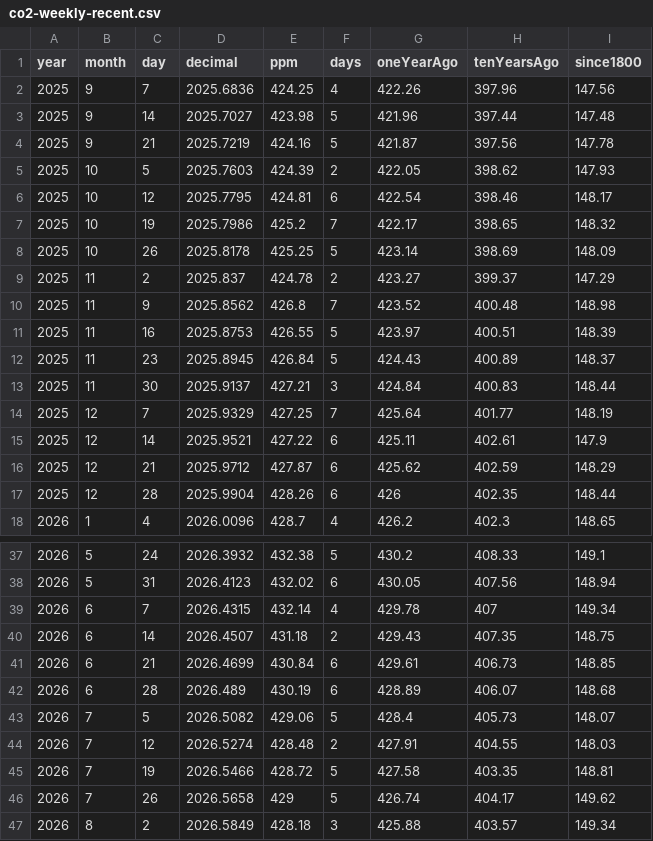
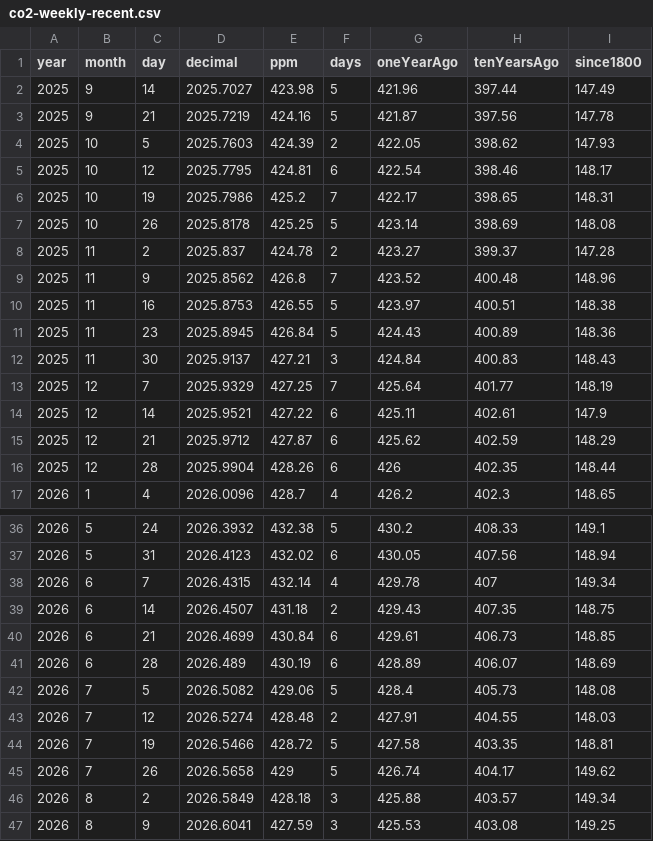
Before and after one commit to islivingston/mauna-loa-co2-widget, a CSV file: data/co2-weekly-recent.csv, drawn as a sheet; only a part is shown, gaps mark what is left out; the shorter side is filled out with more unchanged rows; the diff covers the shown part only.

```diff
--- a/data/co2-weekly-recent.csv
+++ b/data/co2-weekly-recent.csv
@@ -1,4 +1,3 @@
 year,month,day,decimal,ppm,days,oneYearAgo,tenYearsAgo,since1800
-2025,9,7,2025.6836,424.25,4,422.26,397.96,147.56
-2025,9,14,2025.7027,423.98,5,421.96,397.44,147.48
+2025,9,14,2025.7027,423.98,5,421.96,397.44,147.49
 2025,9,21,2025.7219,424.16,5,421.87,397.56,147.78
@@ -6,9 +5,9 @@ year,month,day,decimal,ppm,days,oneYearAgo,tenYearsAgo,since1800
 2025,10,12,2025.7795,424.81,6,422.54,398.46,148.17
-2025,10,19,2025.7986,425.2,7,422.17,398.65,148.32
-2025,10,26,2025.8178,425.25,5,423.14,398.69,148.09
-2025,11,2,2025.837,424.78,2,423.27,399.37,147.29
-2025,11,9,2025.8562,426.8,7,423.52,400.48,148.98
-2025,11,16,2025.8753,426.55,5,423.97,400.51,148.39
-2025,11,23,2025.8945,426.84,5,424.43,400.89,148.37
-2025,11,30,2025.9137,427.21,3,424.84,400.83,148.44
+2025,10,19,2025.7986,425.2,7,422.17,398.65,148.31
+2025,10,26,2025.8178,425.25,5,423.14,398.69,148.08
+2025,11,2,2025.837,424.78,2,423.27,399.37,147.28
+2025,11,9,2025.8562,426.8,7,423.52,400.48,148.96
+2025,11,16,2025.8753,426.55,5,423.97,400.51,148.38
+2025,11,23,2025.8945,426.84,5,424.43,400.89,148.36
+2025,11,30,2025.9137,427.21,3,424.84,400.83,148.43
 2025,12,7,2025.9329,427.25,7,425.64,401.77,148.19
@@ -41,4 +40,4 @@ year,month,day,decimal,ppm,days,oneYearAgo,tenYearsAgo,since1800
 2026,6,21,2026.4699,430.84,6,429.61,406.73,148.85
-2026,6,28,2026.489,430.19,6,428.89,406.07,148.68
-2026,7,5,2026.5082,429.06,5,428.4,405.73,148.07
+2026,6,28,2026.489,430.19,6,428.89,406.07,148.69
+2026,7,5,2026.5082,429.06,5,428.4,405.73,148.08
 2026,7,12,2026.5274,428.48,2,427.91,404.55,148.03
```
Also changed, not shown: 1 added row and 16 edited cells elsewhere in this file, data/co2-monthly.csv, 3 other files.
